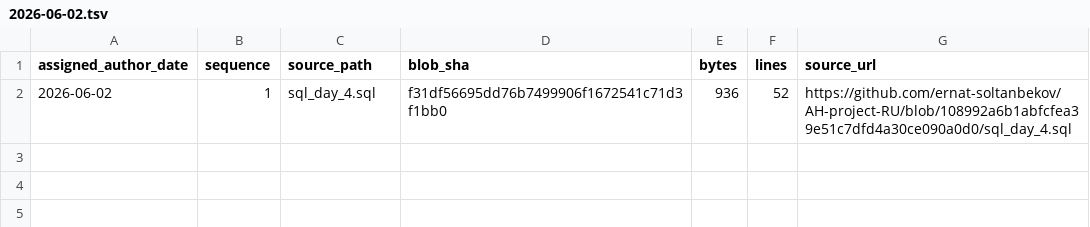
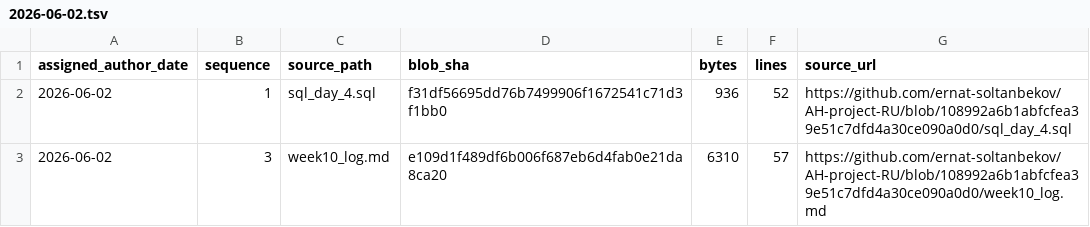
Before and after one commit to GhostOfAstana/AH-project-RU, a TSV file: source-catalog-2026-09-30/daily/2026-06-02.tsv, drawn as a sheet.

Commit message:
catalog: add source metadata for 2026-06-02 #3 (backfill generated 2026-09-30)

```diff
--- a/source-catalog-2026-09-30/daily/2026-06-02.tsv
+++ b/source-catalog-2026-09-30/daily/2026-06-02.tsv
@@ -2 +2,2 @@ assigned_author_date	sequence	source_path	blob_sha	bytes	lines	source_url
 2026-06-02	1	sql_day_4.sql	f31df56695dd76b7499906f1672541c71d3f1bb0	936	52	https://github.com/ernat-soltanbekov/AH-project-RU/blob/108992a6b1abfcfea39e51c7dfd4a30ce090a0d0/sql_day_4.sql
+2026-06-02	3	week10_log.md	e109d1f489df6b006f687eb6d4fab0e21da8ca20	6310	57	https://github.com/ernat-soltanbekov/AH-project-RU/blob/108992a6b1abfcfea39e51c7dfd4a30ce090a0d0/week10_log.md
```
